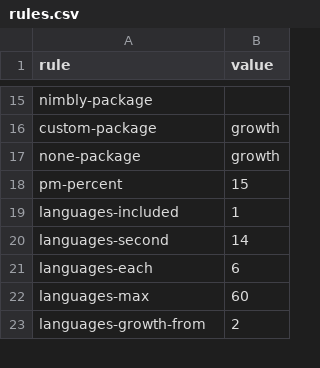
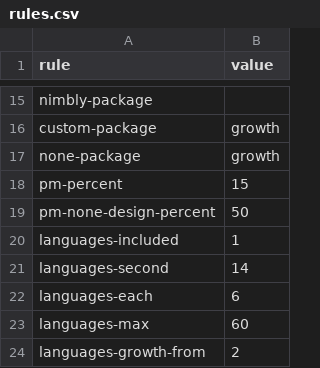
Before and after one commit to Resultify/website-packages, a CSV file: src/rules.csv, drawn as a sheet; only a part is shown, gaps mark what is left out; the diff names each change by its address in the sheet, - before the commit and + after, or states it on an @@ line.

Commit message:
feat: count a share of Custom's design hours in project management when there is no design

```diff
--- a/src/rules.csv
+++ b/src/rules.csv
+row 19: pm-none-design-percent | 50
```
Also changed, not shown: src/estimator.csv, 15 other files.
